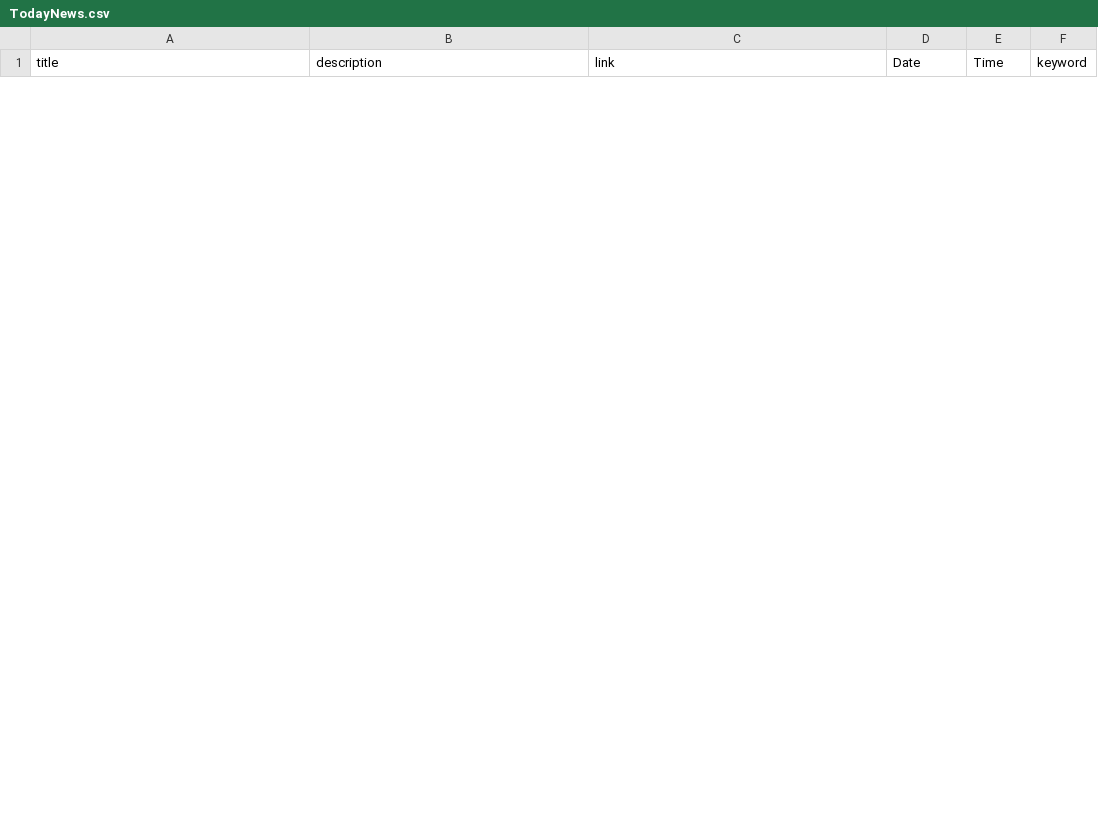
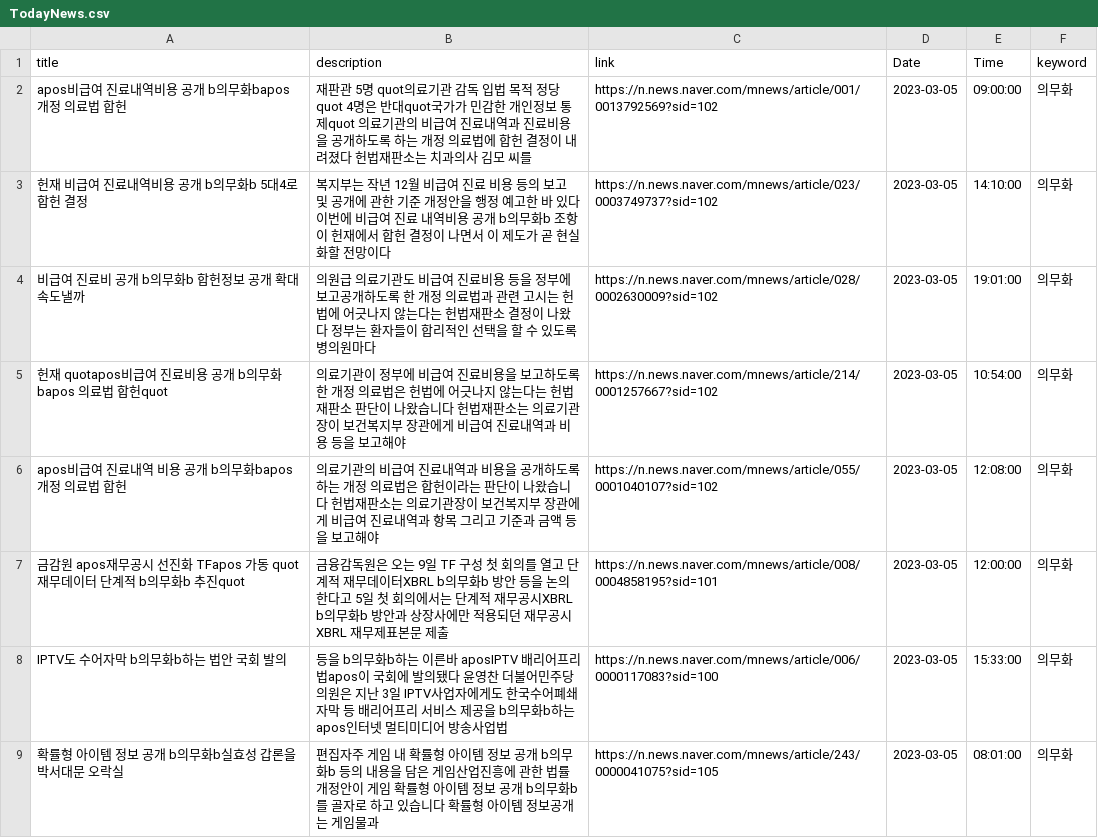
Before and after one commit to LearningnRunning/NewsMailing, a CSV file: data/TodayNews.csv, drawn as a sheet; only a part is shown; the diff covers the shown part only; the diff names each change by its address in the sheet, - before the commit and + after, or states it on an @@ line.

```diff
--- a/data/TodayNews.csv
+++ b/data/TodayNews.csv
+row 2: apos비급여 진료내역비용 공개 b의무화bapos 개정 의료법 합헌 | 재판관 5명 quot의료기관 감독 입법 목적 정당quot 4명은 반대quot국가가 민감한 개인정보 통제quot 의료기관의 비급여 진료내역과 진료비용을 공개하도록 하는 개정 의료법에 합헌 결정이 내려졌다 헌법재판소는 치과의사 김모 씨를 | https://n.news.naver.com/mnews/article/001/0013792569?sid=102 | 2023-03-05 | 09:00:00 | 의무화
+row 3: 헌재 비급여 진료내역비용 공개 b의무화b 5대4로 합헌 결정 | 복지부는 작년 12월 비급여 진료 비용 등의 보고 및 공개에 관한 기준 개정안을 행정 예고한 바 있다 이번에 비급여 진료 내역비용 공개 b의무화b 조항이 헌재에서 합헌 결정이 나면서 이 제도가 곧 현실화할 전망이다 | https://n.news.naver.com/mnews/article/023/0003749737?sid=102 | 2023-03-05 | 14:10:00 | 의무화
+row 4: 비급여 진료비 공개 b의무화b 합헌정보 공개 확대 속도낼까 | 의원급 의료기관도 비급여 진료비용 등을 정부에 보고공개하도록 한 개정 의료법과 관련 고시는 헌법에 어긋나지 않는다는 헌법재판소 결정이 나왔다 정부는 환자들이 합리적인 선택을 할 수 있도록 병의원마다 | https://n.news.naver.com/mnews/article/028/0002630009?sid=102 | 2023-03-05 | 19:01:00 | 의무화
+row 5: 헌재 quotapos비급여 진료비용 공개 b의무화bapos 의료법 합헌quot | 의료기관이 정부에 비급여 진료비용을 보고하도록 한 개정 의료법은 헌법에 어긋나지 않는다는 헌법재판소 판단이 나왔습니다 헌법재판소는 의료기관장이 보건복지부 장관에게 비급여 진료내역과 비용 등을 보고해야 | https://n.news.naver.com/mnews/article/214/0001257667?sid=102 | 2023-03-05 | 10:54:00 | 의무화
+row 6: apos비급여 진료내역 비용 공개 b의무화bapos 개정 의료법 합헌 | 의료기관의 비급여 진료내역과 비용을 공개하도록 하는 개정 의료법은 합헌이라는 판단이 나왔습니다 헌법재판소는 의료기관장이 보건복지부 장관에게 비급여 진료내역과 항목 그리고 기준과 금액 등을 보고해야 | https://n.news.naver.com/mnews/article/055/0001040107?sid=102 | 2023-03-05 | 12:08:00 | 의무화
+row 7: 금감원 apos재무공시 선진화 TFapos 가동 quot재무데이터 단계적 b의무화b 추진quot | 금융감독원은 오는 9일 TF 구성 첫 회의를 열고 단계적 재무데이터XBRL b의무화b 방안 등을 논의한다고 5일 첫 회의에서는 단계적 재무공시XBRL b의무화b 방안과 상장사에만 적용되던 재무공시XBRL 재무제표본문 제출 | https://n.news.naver.com/mnews/article/008/0004858195?sid=101 | 2023-03-05 | 12:00:00 | 의무화
+row 8: IPTV도 수어자막 b의무화b하는 법안 국회 발의 | 등을 b의무화b하는 이른바 aposIPTV 배리어프리법apos이 국회에 발의됐다 윤영찬 더불어민주당 의원은 지난 3일 IPTV사업자에게도 한국수어폐쇄자막 등 배리어프리 서비스 제공을 b의무화b하는 apos인터넷 멀티미디어 방송사업법 | https://n.news.naver.com/mnews/article/006/0000117083?sid=100 | 2023-03-05 | 15:33:00 | 의무화
+row 9: 확률형 아이템 정보 공개 b의무화b실효성 갑론을박서대문 오락실 | 편집자주 게임 내 확률형 아이템 정보 공개 b의무화b 등의 내용을 담은 게임산업진흥에 관한 법률 개정안이 게임 확률형 아이템 정보 공개 b의무화b를 골자로 하고 있습니다 확률형 아이템 정보공개는 게임물과 | https://n.news.naver.com/mnews/article/243/0000041075?sid=105 | 2023-03-05 | 08:01:00 | 의무화
```
Also changed, not shown: 7 added rows and 15 removed rows elsewhere in this file, 2 other files.
